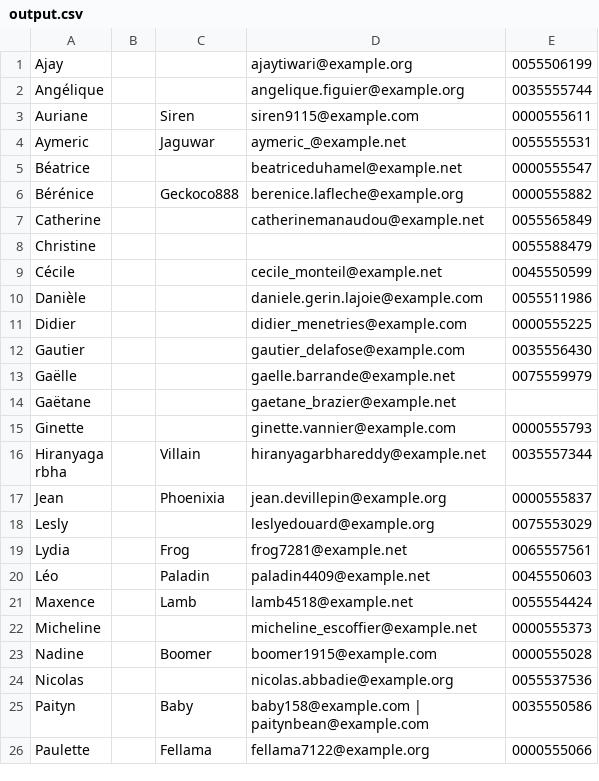
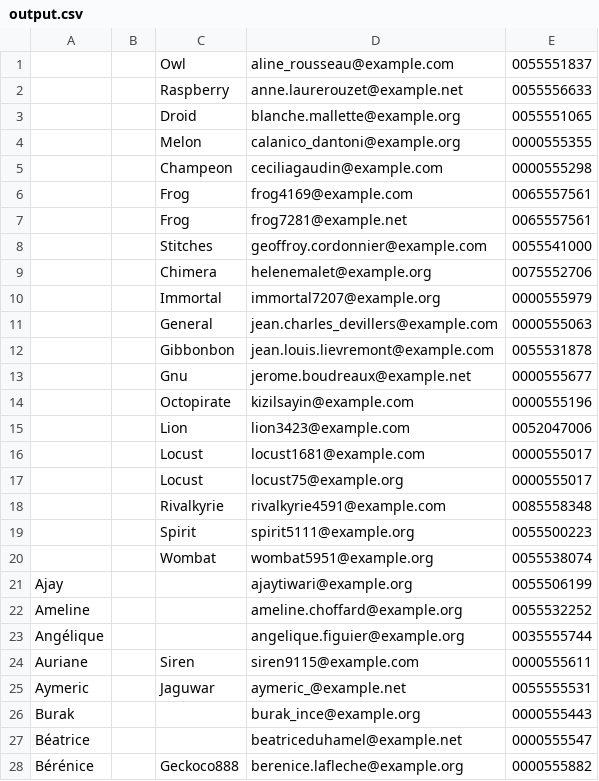
Before and after one commit to kcasagrande/volunteers, a CSV file: src/main/resources/output.csv, drawn as a sheet; only a part is shown; the shorter side is filled out with more unchanged rows; the diff covers the shown part only; the diff names each change by its address in the sheet, - before the commit and + after, or states it on an @@ line.

```diff
--- a/src/main/resources/output.csv
+++ b/src/main/resources/output.csv
+row 1:  |  | Owl | aline_rousseau@example.com | 0055551837
+row 2:  |  | Raspberry | anne.laurerouzet@example.net | 0055556633
+row 3:  |  | Droid | blanche.mallette@example.org | 0055551065
+row 4:  |  | Melon | calanico_dantoni@example.org | 0000555355
+row 5:  |  | Champeon | ceciliagaudin@example.com | 0000555298
+row 6:  |  | Frog | frog4169@example.com | 0065557561
+row 7:  |  | Frog | frog7281@example.net | 0065557561
+row 8:  |  | Stitches | geoffroy.cordonnier@example.com | 0055541000
+row 9:  |  | Chimera | helenemalet@example.org | 0075552706
+row 10:  |  | Immortal | immortal7207@example.org | 0000555979
+row 11:  |  | General | jean.charles_devillers@example.com | 0000555063
+row 12:  |  | Gibbonbon | jean.louis.lievremont@example.com | 0055531878
+row 13:  |  | Gnu | jerome.boudreaux@example.net | 0000555677
+row 14:  |  | Octopirate | kizilsayin@example.com | 0000555196
+row 15:  |  | Lion | lion3423@example.com | 0052047006
+row 16:  |  | Locust | locust1681@example.com | 0000555017
+row 17:  |  | Locust | locust75@example.org | 0000555017
+row 18:  |  | Rivalkyrie | rivalkyrie4591@example.com | 0085558348
+row 19:  |  | Spirit | spirit5111@example.org | 0055500223
+row 20:  |  | Wombat | wombat5951@example.org | 0055538074
+row 22: Ameline |  |  | ameline.choffard@example.org | 0055532252
+row 26: Burak |  |  | burak_ince@example.org | 0000555443
```
Also changed, not shown: 25 added rows and 21 edited cells elsewhere in this file, 4 other files.
